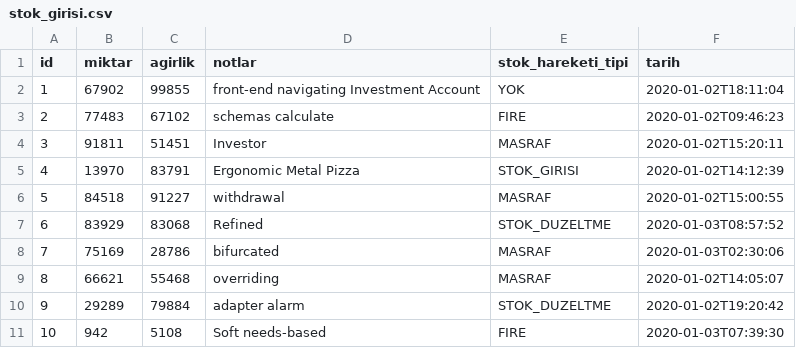
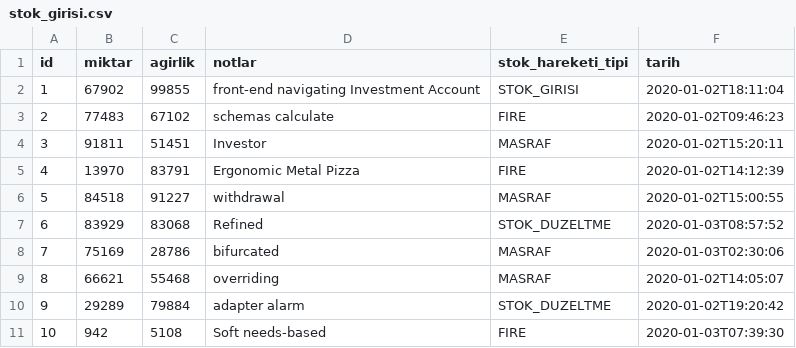
Before and after one commit to mertmr/pirot, a CSV file: src/main/resources/config/liquibase/fake-data/stok_girisi.csv, drawn as a sheet.

```diff
--- a/src/main/resources/config/liquibase/fake-data/stok_girisi.csv
+++ b/src/main/resources/config/liquibase/fake-data/stok_girisi.csv
@@ -1,6 +1,6 @@
 id;miktar;agirlik;notlar;stok_hareketi_tipi;tarih
-1;67902;99855;front-end navigating Investment Account;YOK;2020-01-02T18:11:04
+1;67902;99855;front-end navigating Investment Account;STOK_GIRISI;2020-01-02T18:11:04
 2;77483;67102;schemas calculate;FIRE;2020-01-02T09:46:23
 3;91811;51451;Investor;MASRAF;2020-01-02T15:20:11
-4;13970;83791;Ergonomic Metal Pizza;STOK_GIRISI;2020-01-02T14:12:39
+4;13970;83791;Ergonomic Metal Pizza;FIRE;2020-01-02T14:12:39
 5;84518;91227;withdrawal;MASRAF;2020-01-02T15:00:55
```
Also changed, not shown: src/main/resources/config/liquibase/fake-data/borc_alacak.csv, src/main/resources/config/liquibase/fake-data/gider.csv, 45 other files.
